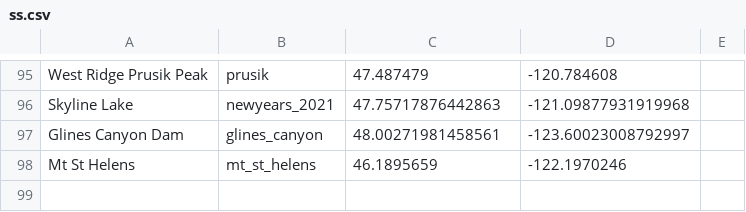
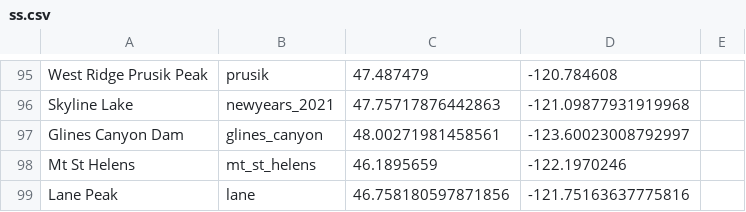
Before and after one commit to dbirman/web, a CSV file: images/ss/ss.csv, drawn as a sheet; only a part is shown, gaps mark what is left out; the diff names each change by its address in the sheet, - before the commit and + after, or states it on an @@ line.

Commit message:
Adding lane peak

```diff
--- a/images/ss/ss.csv
+++ b/images/ss/ss.csv
+row 99: Lane Peak | lane | 46.758180597871856 | -121.75163637775816
```
Also changed, not shown: 3 other files.
